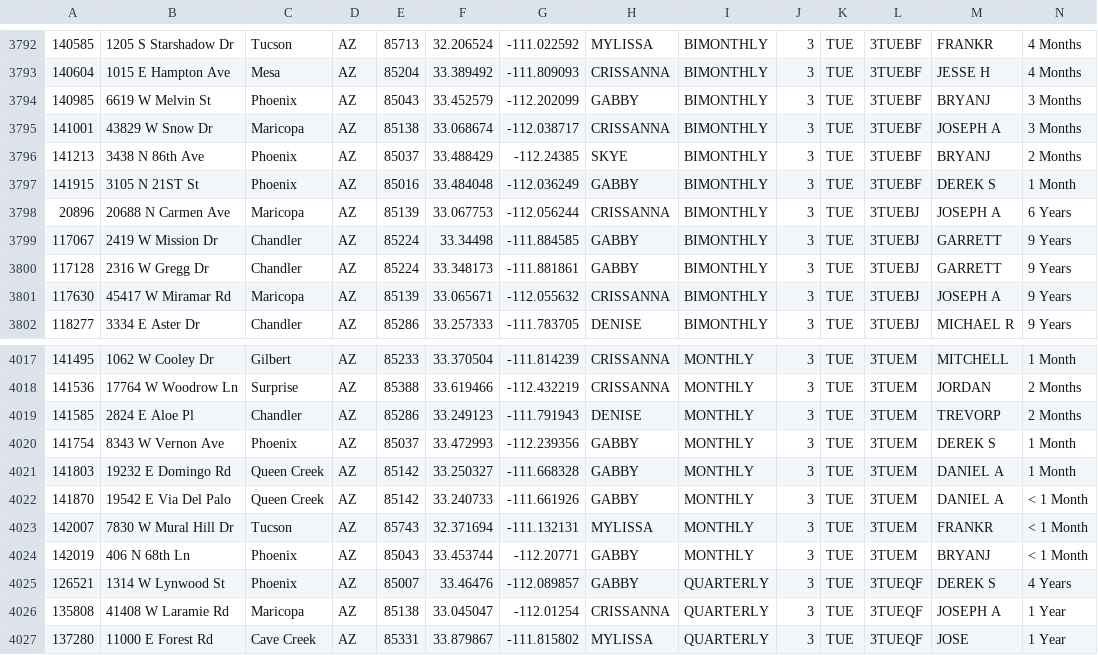
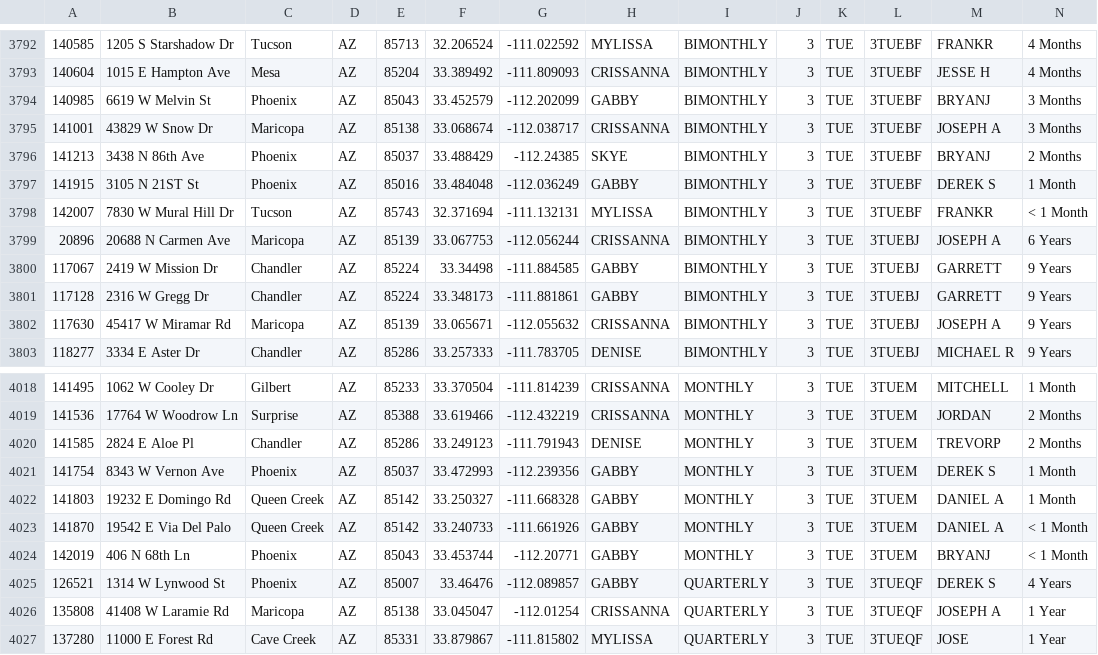
Before and after one commit to RjHuffaker/RjHuffaker.github.io, a CSV file: residential.csv, drawn as a sheet; only a part is shown, gaps mark what is left out; removed rows and columns are numbered as before the commit, all else as after; rows hold the shown columns only; the diff names each change by its address in the sheet, - before the commit and + after, or states it on an @@ line.

Commit message:
Commit 1537458130594

```diff
--- a/residential.csv
+++ b/residential.csv
+row 3798: 142007 | 7830 W Mural Hill Dr | Tucson | AZ | 85743 | 32.371694 | -111.132131 | MYLISSA | BIMONTHLY | 3 | TUE | 3TUEBF | FRANKR | < 1 Month
-row 4023: 142007 | 7830 W Mural Hill Dr | Tucson | AZ | 85743 | 32.371694 | -111.132131 | MYLISSA | MONTHLY | 3 | TUE | 3TUEM | FRANKR | < 1 Month
```
